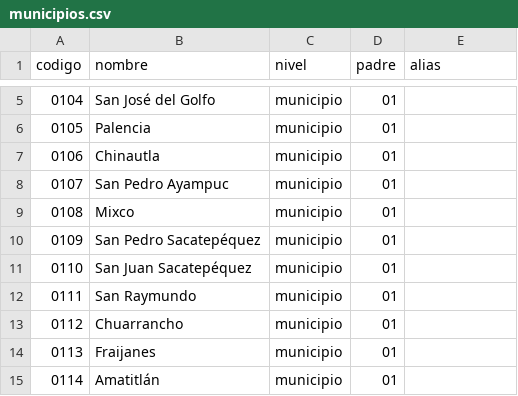
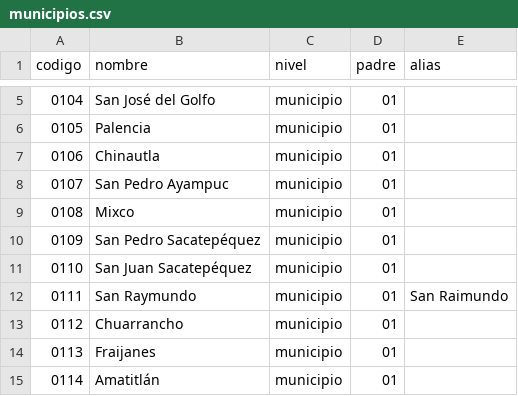
Before and after one commit to tono88/faro-ine-2026, a CSV file: datos/catalogo/municipios.csv, drawn as a sheet; only a part is shown, gaps mark what is left out.

```diff
--- a/datos/catalogo/municipios.csv
+++ b/datos/catalogo/municipios.csv
@@ -11,3 +11,3 @@ codigo,nombre,nivel,padre,alias
 0110,San Juan Sacatepéquez,municipio,01,
-0111,San Raymundo,municipio,01,
+0111,San Raymundo,municipio,01,San Raimundo
 0112,Chuarrancho,municipio,01,
```
Also changed, not shown: 23 other files.
